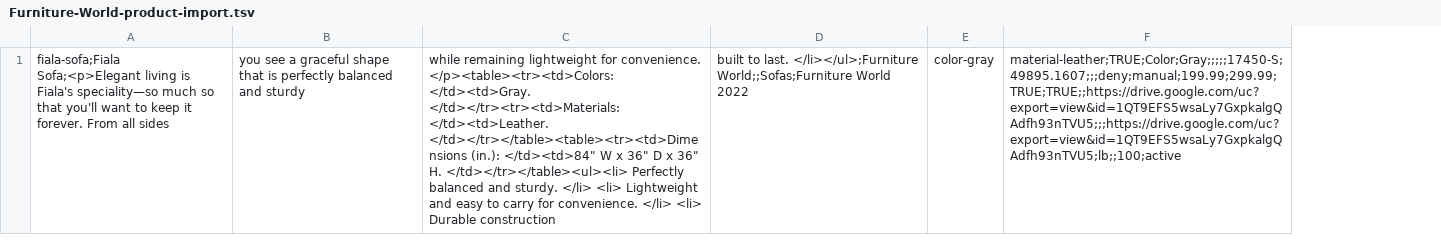
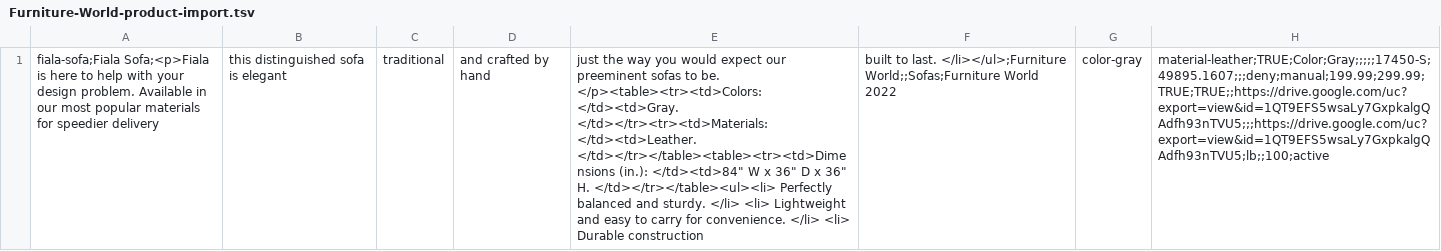
Before and after one commit to maxmnovick/product-generator, a TSV file: Data/Furniture-World-product-import.tsv, drawn as a sheet; removed rows and columns are numbered as before the commit, all else as after; the diff names each change by its address in the sheet, - before the commit and + after, or states it on an @@ line.

```diff
--- a/Data/Furniture-World-product-import.tsv
+++ b/Data/Furniture-World-product-import.tsv
-column A, row 1: fiala-sofa;Fiala Sofa;<p>Elegant living is Fiala's speciality—so much so that you'll want to keep it forever. From all sides
-column B, row 1: you see a graceful shape that is perfectly balanced and sturdy
-column C, row 1: while remaining lightweight for convenience. </p><table><tr><td>Colors: </td><td>Gray. </td></tr><tr><td>Materials: </td><td>Leather. </td></tr></table><table><tr><td>Dimensions (in.): </td><td>84" W x 36" D x 36" H. </td></tr></table><ul><li> Perfectly balanced and sturdy. </li> <li> Lightweight and easy to carry for convenience. </li> <li> Durable construction
+column A, row 1: fiala-sofa;Fiala Sofa;<p>Fiala is here to help with your design problem. Available in our most popular materials for speedier delivery
+column B, row 1: this distinguished sofa is elegant
+column C, row 1: traditional
+column D, row 1: and crafted by hand
+column E, row 1: just the way you would expect our preeminent sofas to be. </p><table><tr><td>Colors: </td><td>Gray. </td></tr><tr><td>Materials: </td><td>Leather. </td></tr></table><table><tr><td>Dimensions (in.): </td><td>84" W x 36" D x 36" H. </td></tr></table><ul><li> Perfectly balanced and sturdy. </li> <li> Lightweight and easy to carry for convenience. </li> <li> Durable construction
```
Also changed, not shown: Data/acme-image-links-test.tsv, Data/acme-price-sheet-test.tsv, 5 other files.
